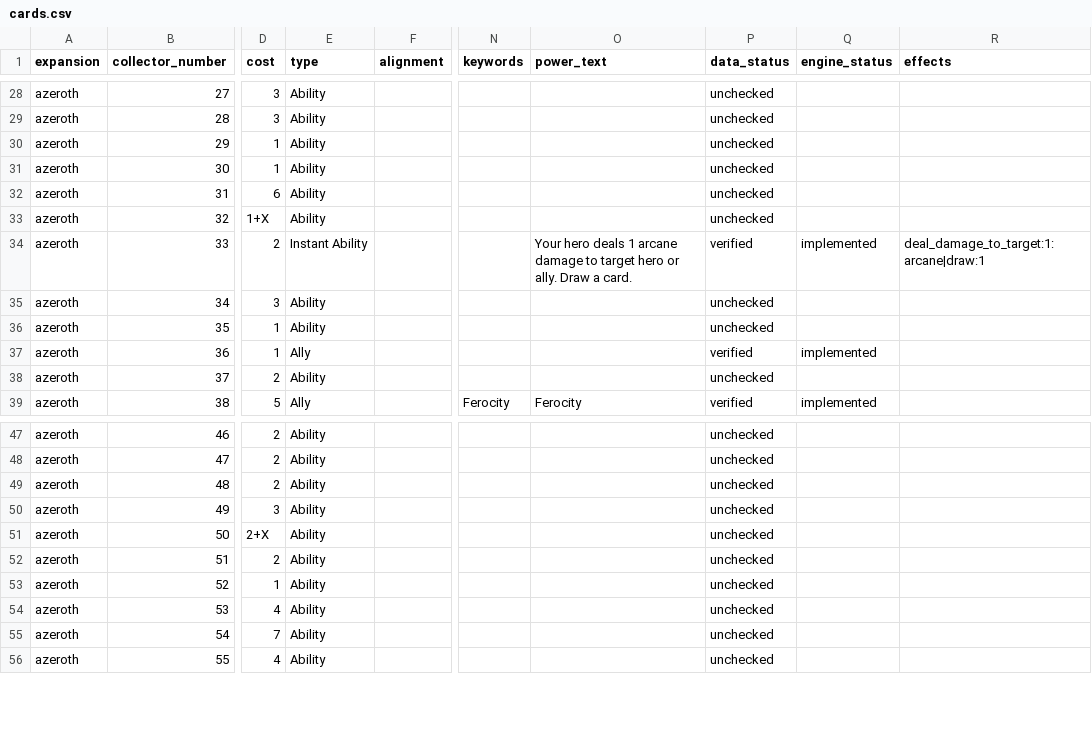
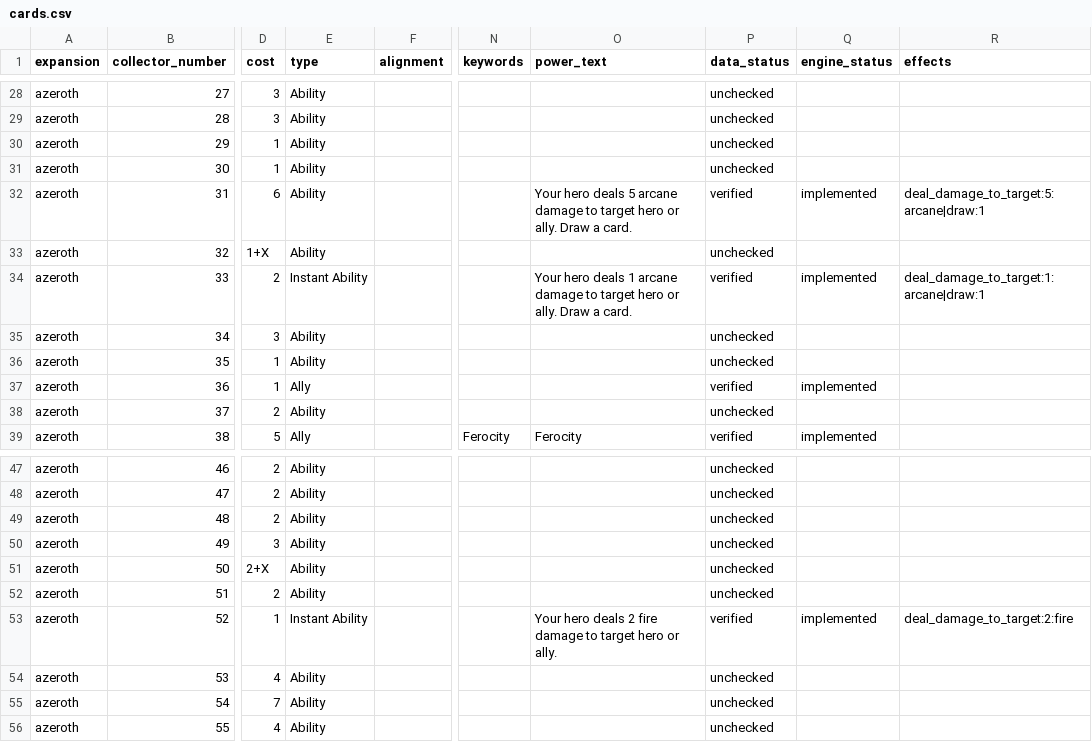
Before and after one commit to remariano138/wowtcg-godot, a CSV file: data/cards.csv, drawn as a sheet; only a part is shown, gaps mark what is left out; the diff names each change by its address in the sheet, - before the commit and + after, or states it on an @@ line.

```diff
--- a/data/cards.csv
+++ b/data/cards.csv
-O32 (power_text): (empty)
+O32 (power_text): Your hero deals 5 arcane damage to target hero or ally. Draw a card.
-P32 (data_status): unchecked
+P32 (data_status): verified
-Q32 (engine_status): (empty)
+Q32 (engine_status): implemented
-R32 (effects): (empty)
+R32 (effects): deal_damage_to_target:5:arcane|draw:1
-E53 (type): Ability
+E53 (type): Instant Ability
-O53 (power_text): (empty)
+O53 (power_text): Your hero deals 2 fire damage to target hero or ally.
-P53 (data_status): unchecked
+P53 (data_status): verified
-Q53 (engine_status): (empty)
+Q53 (engine_status): implemented
-R53 (effects): (empty)
+R53 (effects): deal_damage_to_target:2:fire
```
Also changed, not shown: 10 other files.
